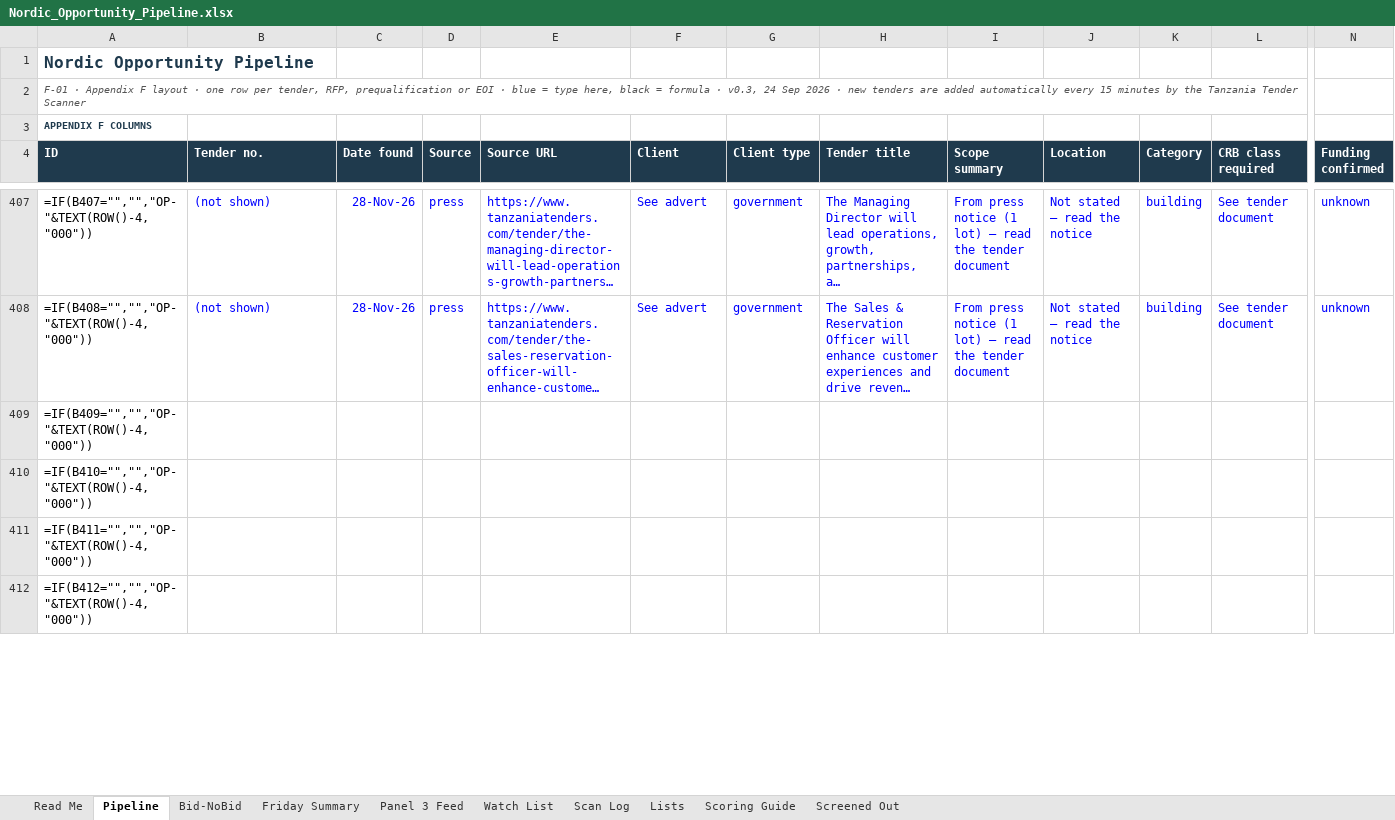
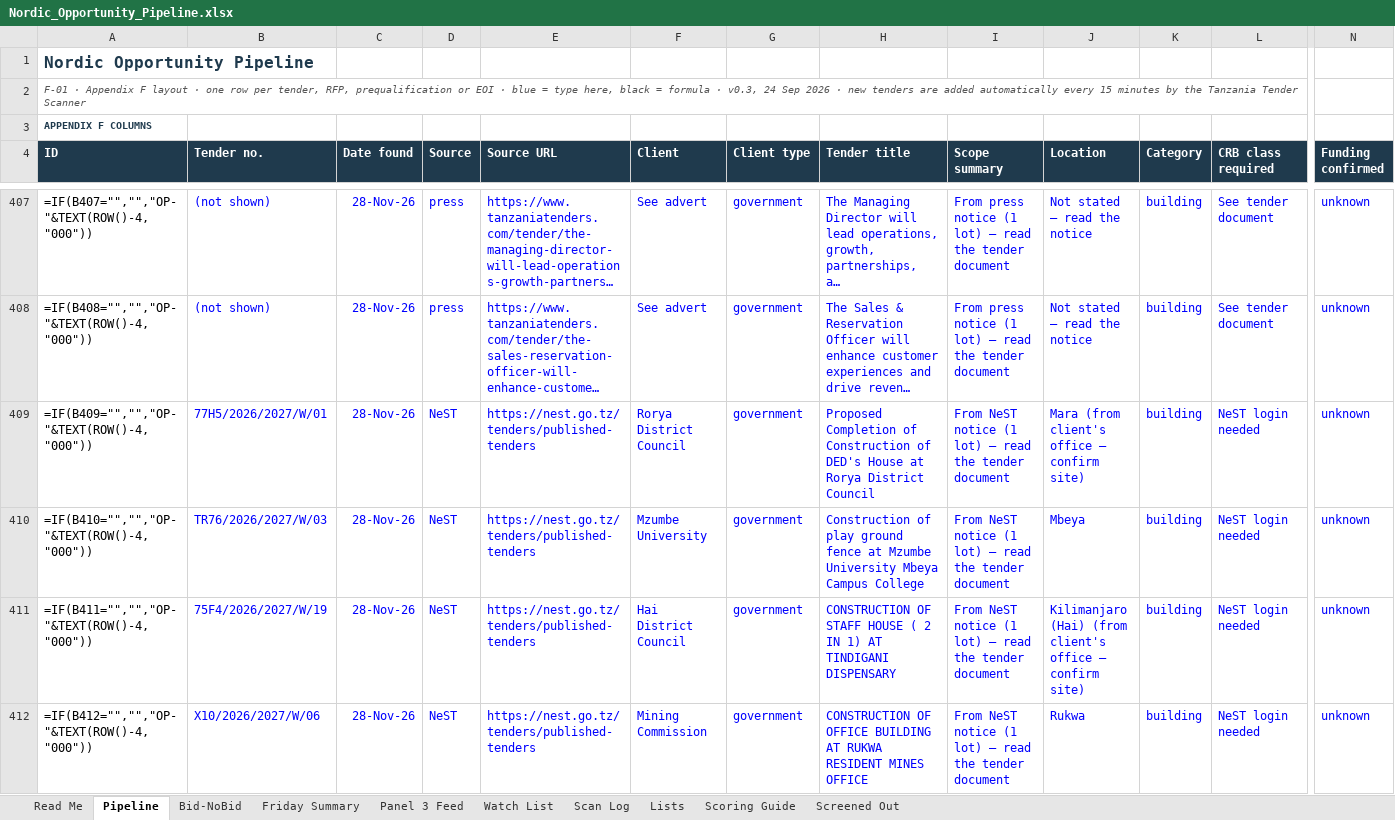
Before and after one commit to frankkashushura/nordic-tender-scanner, an Excel workbook: data/Nordic_Opportunity_Pipeline.xlsx, sheet Pipeline, drawn as a sheet; only a part is shown, gaps mark what is left out; long unchanged cells end in …; values as stored, in another font and other column widths than the file's, no borders; formulas without a stored value are shown as written; conditional formats not drawn; the diff covers the shown part only; the diff names each change by its address in the sheet, - before the commit and + after, or states it on an @@ line.

```diff
--- a/data/Nordic_Opportunity_Pipeline.xlsx (sheet Pipeline)
+++ b/data/Nordic_Opportunity_Pipeline.xlsx (sheet Pipeline)
-B409 (Tender no.): (empty)
+B409 (Tender no.): 77H5/2026/2027/W/01
-C409:C412 (Date found): (empty)
+C409:C412 (Date found): 28-Nov-26
-D409:D412 (Source): (empty)
+D409:D412 (Source): NeST
-E409:E412 (Source URL): (empty)
+E409:E412 (Source URL): https://nest.go.tz/tenders/published-tenders
-F409 (Client): (empty)
+F409 (Client): Rorya District Council
-G409:G412 (Client type): (empty)
+G409:G412 (Client type): government
-H409 (Tender title): (empty)
+H409 (Tender title): Proposed Completion of Construction of DED's House at Rorya District Council
-I409:I412 (Scope summary): (empty)
+I409:I412 (Scope summary): From NeST notice (1 lot) – read the tender document
-J409 (Location): (empty)
+J409 (Location): Mara (from client's office – confirm site)
-K409:K412 (Category): (empty)
+K409:K412 (Category): building
-L409:L412 (CRB class required): (empty)
+L409:L412 (CRB class required): NeST login needed
-N409:N412 (Funding confirmed): (empty)
+N409:N412 (Funding confirmed): unknown
-B410 (Tender no.): (empty)
+B410 (Tender no.): TR76/2026/2027/W/03
-F410 (Client): (empty)
+F410 (Client): Mzumbe University
-H410 (Tender title): (empty)
+H410 (Tender title): Construction of play ground fence at Mzumbe University Mbeya Campus College
-J410 (Location): (empty)
+J410 (Location): Mbeya
-B411 (Tender no.): (empty)
+B411 (Tender no.): 75F4/2026/2027/W/19
-F411 (Client): (empty)
+F411 (Client): Hai District Council
-H411 (Tender title): (empty)
+H411 (Tender title): CONSTRUCTION OF STAFF HOUSE ( 2 IN 1) AT TINDIGANI DISPENSARY
-J411 (Location): (empty)
+J411 (Location): Kilimanjaro (Hai) (from client's office – confirm site)
-B412 (Tender no.): (empty)
+B412 (Tender no.): X10/2026/2027/W/06
-F412 (Client): (empty)
+F412 (Client): Mining Commission
-H412 (Tender title): (empty)
+H412 (Tender title): CONSTRUCTION OF OFFICE BUILDING AT RUKWA RESIDENT MINES OFFICE
-J412 (Location): (empty)
+J412 (Location): Rukwa
```
Also changed, not shown: 84 edited cells elsewhere in this sheet, sheet Screened Out, sheet Scan Log, sheet Bid-NoBid, 7 other files.
